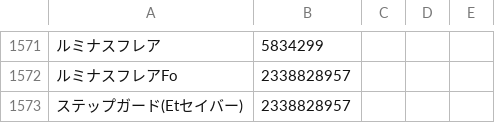
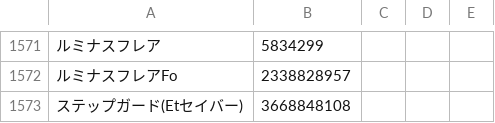
Before and after one commit to Root-Vul/CSV, a CSV file: skills_ja.csv, drawn as a sheet; only a part is shown, gaps mark what is left out; the diff names each change by its address in the sheet, - before the commit and + after, or states it on an @@ line.

Commit message:
Update skills_ja.csv

```diff
--- a/skills_ja.csv
+++ b/skills_ja.csv
-B1573: 2338828957
+B1573: 3668848108
```
